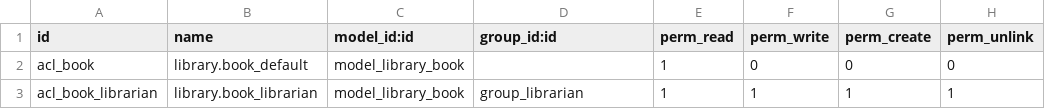
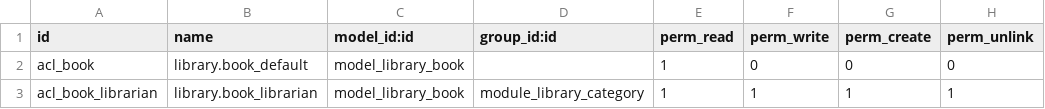
Before and after one commit to Inessa88/working_odoo_docker_12_13_py_3_7, a CSV file: src/my_library/security/ir.model.access.csv, drawn as a sheet.

Commit message:
Added tests for library module

```diff
--- a/src/my_library/security/ir.model.access.csv
+++ b/src/my_library/security/ir.model.access.csv
@@ -2,2 +2,2 @@ id,name,model_id:id,group_id:id,perm_read,perm_write,perm_create,perm_unlink
 acl_book,library.book_default,model_library_book,,1,0,0,0
-acl_book_librarian,library.book_librarian,model_library_book,group_librarian,1,1,1,1
+acl_book_librarian,library.book_librarian,model_library_book,module_library_category,1,1,1,1
```
Also changed, not shown: 7 other files.
